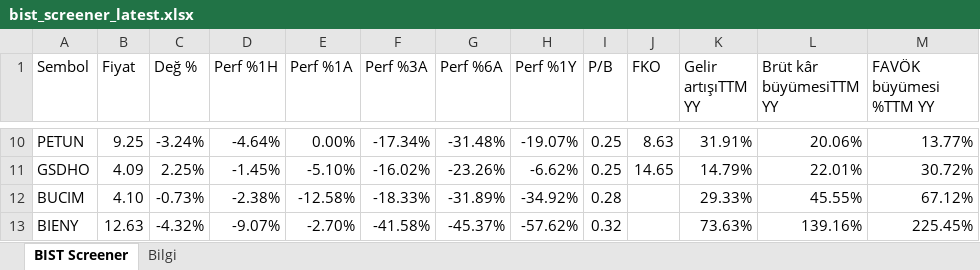
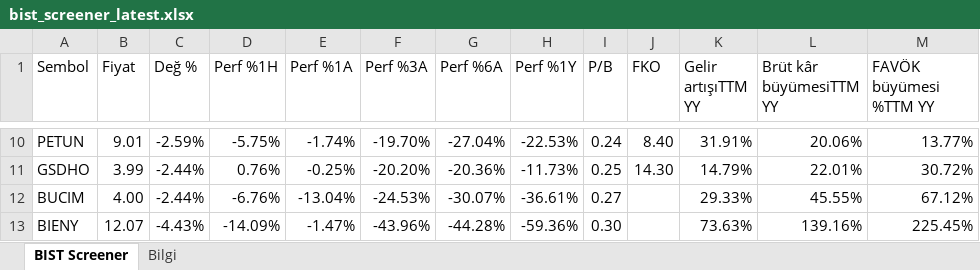
Before and after one commit to fkcengizhan-crypto/twhissefiltre, an Excel workbook: data/bist_screener_latest.xlsx, sheet BIST Screener, drawn as a sheet; only a part is shown, gaps mark what is left out; values as stored, in another font and other column widths than the file's, no cell formats; the diff covers the shown part only; the diff names each change by its address in the sheet, - before the commit and + after, or states it on an @@ line.

```diff
--- a/data/bist_screener_latest.xlsx (sheet BIST Screener)
+++ b/data/bist_screener_latest.xlsx (sheet BIST Screener)
-B10 (Fiyat): 9.25
+B10 (Fiyat): 9.01
-C10 (Değ %): -3.24%
+C10 (Değ %): -2.59%
-D10 (Perf %1H): -4.64%
+D10 (Perf %1H): -5.75%
-E10 (Perf %1A): 0.00%
+E10 (Perf %1A): -1.74%
-F10 (Perf %3A): -17.34%
+F10 (Perf %3A): -19.70%
-G10 (Perf %6A): -31.48%
+G10 (Perf %6A): -27.04%
-H10 (Perf %1Y): -19.07%
+H10 (Perf %1Y): -22.53%
-I10 (P/B): 0.25
+I10 (P/B): 0.24
-J10 (FKO): 8.63
+J10 (FKO): 8.40
-B11 (Fiyat): 4.09
+B11 (Fiyat): 3.99
-C11 (Değ %): 2.25%
+C11 (Değ %): -2.44%
-D11 (Perf %1H): -1.45%
+D11 (Perf %1H): 0.76%
-E11 (Perf %1A): -5.10%
+E11 (Perf %1A): -0.25%
-F11 (Perf %3A): -16.02%
+F11 (Perf %3A): -20.20%
-G11 (Perf %6A): -23.26%
+G11 (Perf %6A): -20.36%
-H11 (Perf %1Y): -6.62%
+H11 (Perf %1Y): -11.73%
-J11 (FKO): 14.65
+J11 (FKO): 14.30
-B12 (Fiyat): 4.10
+B12 (Fiyat): 4.00
-C12 (Değ %): -0.73%
+C12 (Değ %): -2.44%
-D12 (Perf %1H): -2.38%
+D12 (Perf %1H): -6.76%
-E12 (Perf %1A): -12.58%
+E12 (Perf %1A): -13.04%
-F12 (Perf %3A): -18.33%
+F12 (Perf %3A): -24.53%
-G12 (Perf %6A): -31.89%
+G12 (Perf %6A): -30.07%
-H12 (Perf %1Y): -34.92%
+H12 (Perf %1Y): -36.61%
-I12 (P/B): 0.28
+I12 (P/B): 0.27
-B13 (Fiyat): 12.63
+B13 (Fiyat): 12.07
-C13 (Değ %): -4.32%
+C13 (Değ %): -4.43%
-D13 (Perf %1H): -9.07%
+D13 (Perf %1H): -14.09%
-E13 (Perf %1A): -2.70%
+E13 (Perf %1A): -1.47%
-F13 (Perf %3A): -41.58%
+F13 (Perf %3A): -43.96%
-G13 (Perf %6A): -45.37%
+G13 (Perf %6A): -44.28%
-H13 (Perf %1Y): -57.62%
+H13 (Perf %1Y): -59.36%
-I13 (P/B): 0.32
+I13 (P/B): 0.30
```
Also changed, not shown: 33 added rows, 34 removed rows and 751 edited cells elsewhere in this sheet, sheet Bilgi, cell formats, 1 other file.
